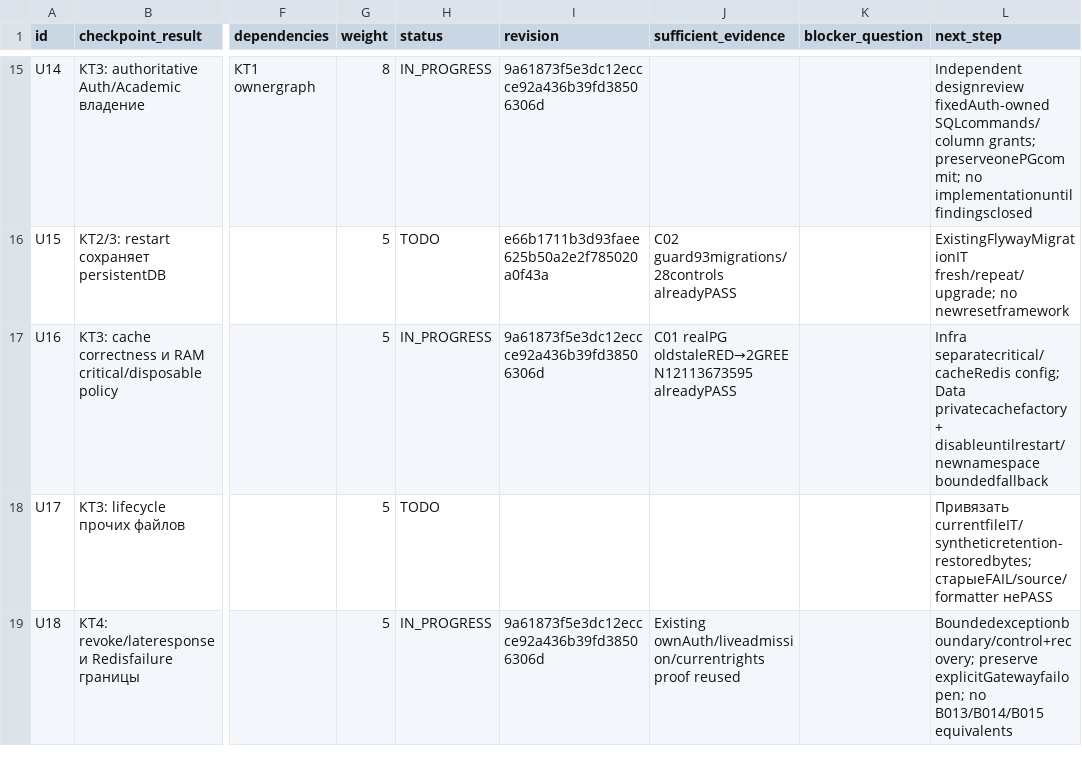
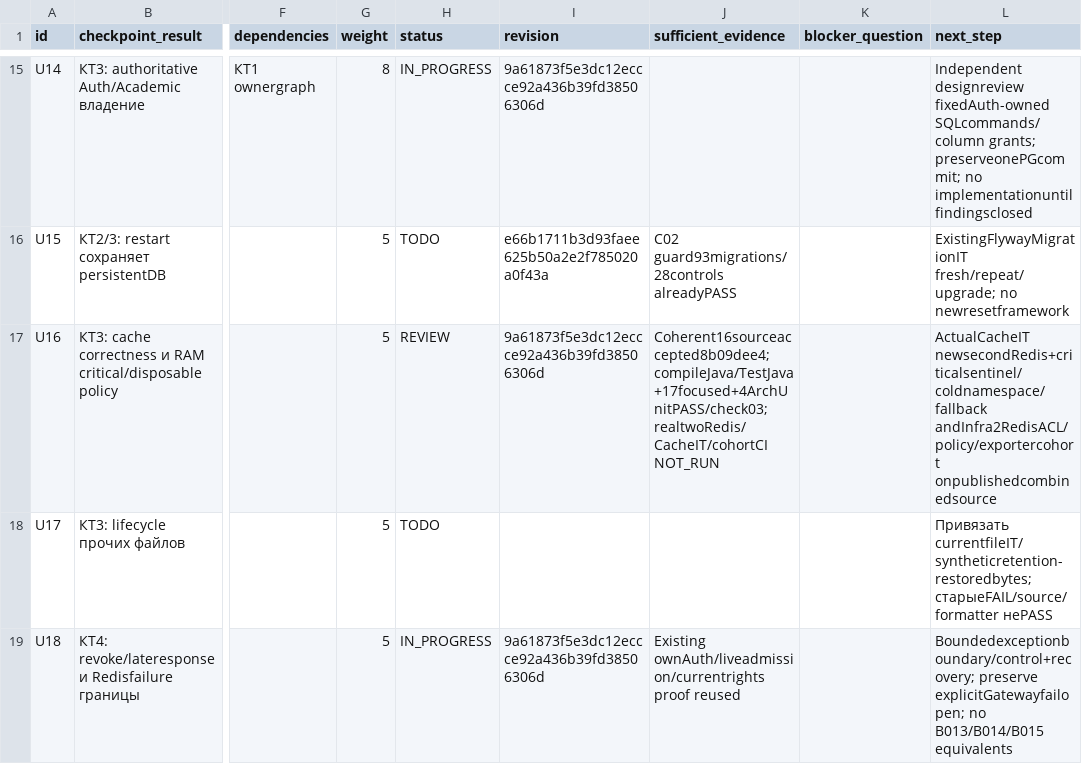
Before and after one commit to DITEKmax/rutcampustrack, a CSV file: docs/validation/cloud-20261011/selected-results-20261018.csv, drawn as a sheet; only a part is shown, gaps mark what is left out; the diff covers the shown part only; the diff names each change by its address in the sheet, - before the commit and + after, or states it on an @@ line.

Commit message:
Preserve API contracts and scope bot reads; isolate disposable caches

```diff
--- a/docs/validation/cloud-20261011/selected-results-20261018.csv
+++ b/docs/validation/cloud-20261011/selected-results-20261018.csv
-H17 (status): IN_PROGRESS
+H17 (status): REVIEW
-J17 (sufficient_evidence): C01 realPG oldstaleRED→2GREEN12113673595 alreadyPASS
+J17 (sufficient_evidence): Coherent16sourceaccepted8b09dee4; compileJava/TestJava+17focused+4ArchUnitPASS/check03; realtwoRedis/CacheIT/cohortCI NOT_RUN
-L17 (next_step): Infra separatecritical/cacheRedis config; Data privatecachefactory + disableuntilrestart/newnamespace boundedfallback
+L17 (next_step): ActualCacheIT newsecondRedis+criticalsentinel/coldnamespace/fallback andInfra2RedisACL/policy/exportercohort onpublishedcombinedsource
```
Also changed, not shown: 16 edited cells elsewhere in this file, 59 other files.
